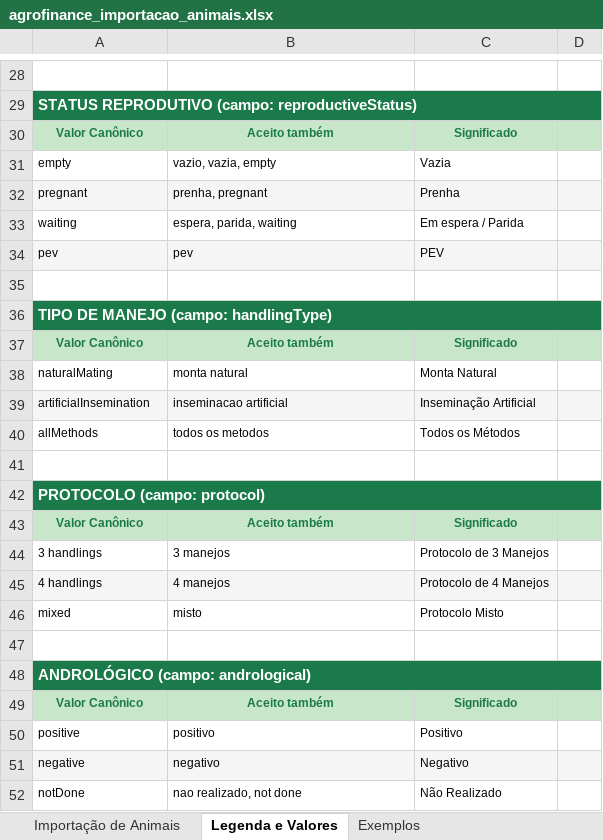
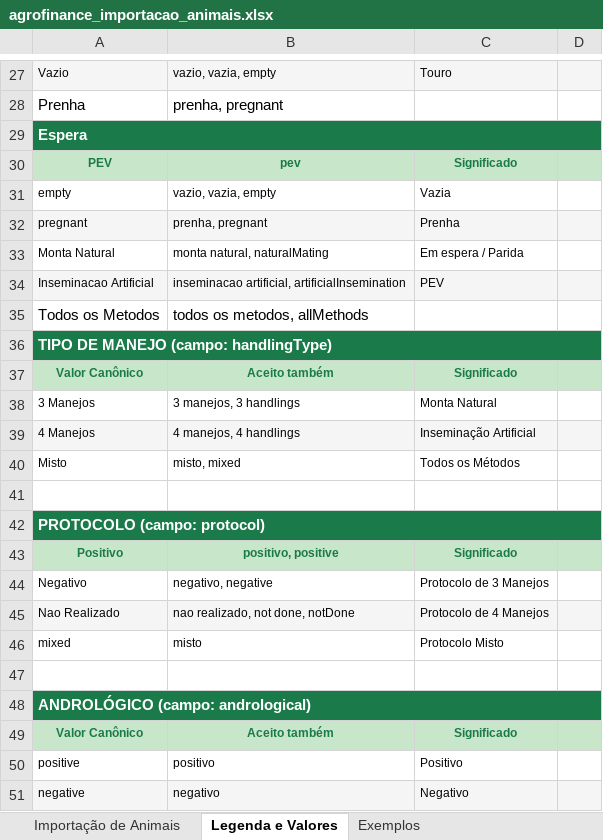
Before and after one commit to HelcioAnicio/AgroFinance, an Excel workbook: public/agrofinance_importacao_animais.xlsx, sheet Legenda e Valores, drawn as a sheet; only a part is shown, gaps mark what is left out; the shorter side is filled out with more unchanged rows; values as stored, in another font and other column widths than the file's, no borders; removed rows and columns are numbered as before the commit, all else as after; the diff covers the shown part only; the diff names each change by its address in the sheet, - before the commit and + after, or states it on an @@ line.

Commit message:
Feat: updated sheet

```diff
--- a/public/agrofinance_importacao_animais.xlsx (sheet Legenda e Valores)
+++ b/public/agrofinance_importacao_animais.xlsx (sheet Legenda e Valores)
-row 27: (empty)
+row 27: Vazio | vazio, vazia, empty | Touro
-A27:D27 fill: none
+A27:D27 fill: #F5F5F5
+row 28: Prenha | prenha, pregnant
-A29: STATUS REPRODUTIVO (campo: reproductiveStatus)
+A29: Espera
-row 30: Valor Canônico | Aceito também | Significado
+row 30: PEV | pev | Significado
-row 33: waiting | espera, parida, waiting | Em espera / Parida
-row 34: pev | pev | PEV
-row 33: (empty)
+row 33: Monta Natural | monta natural, naturalMating | Em espera / Parida
+row 34: Inseminacao Artificial | inseminacao artificial, artificialInsemination | PEV
+row 35: Todos os Metodos | todos os metodos, allMethods
-row 38: naturalMating | monta natural | Monta Natural
-row 39: artificialInsemination | inseminacao artificial | Inseminação Artificial
-row 40: allMethods | todos os metodos | Todos os Métodos
+row 38: 3 Manejos | 3 manejos, 3 handlings | Monta Natural
+row 39: 4 Manejos | 4 manejos, 4 handlings | Inseminação Artificial
+row 40: Misto | misto, mixed | Todos os Métodos
-row 43: Valor Canônico | Aceito também | Significado
-row 44: 3 handlings | 3 manejos | Protocolo de 3 Manejos
-row 45: 4 handlings | 4 manejos | Protocolo de 4 Manejos
+row 43: Positivo | positivo, positive | Significado
+row 44: Negativo | negativo, negative | Protocolo de 3 Manejos
+row 45: Nao Realizado | nao realizado, not done, notDone | Protocolo de 4 Manejos
```
Also changed, not shown: 10 added rows, 11 removed rows, 13 edited cells and cell formats elsewhere in this sheet, sheet Importação de Animais, sheet Exemplos, 1 other file.
